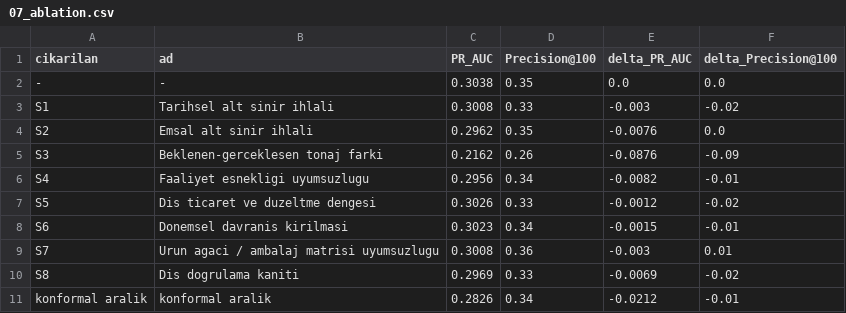
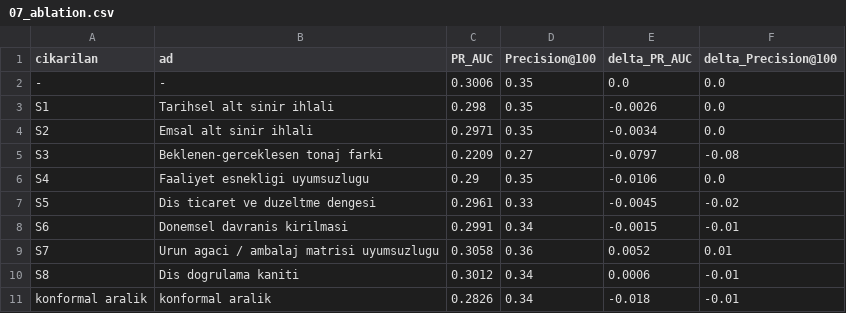
Before and after one commit to eminroot/sifiratik, a CSV file: ZeroWaste ML/ZeroWaste ML/reports/07_ablation.csv, drawn as a sheet.

```diff
--- a/ZeroWaste ML/ZeroWaste ML/reports/07_ablation.csv
+++ b/ZeroWaste ML/ZeroWaste ML/reports/07_ablation.csv
@@ -1,11 +1,11 @@
 cikarilan;ad;PR_AUC;Precision@100;delta_PR_AUC;delta_Precision@100
--;-;0.3038;0.35;0.0;0.0
-S1;Tarihsel alt sinir ihlali;0.3008;0.33;-0.003;-0.02
-S2;Emsal alt sinir ihlali;0.2962;0.35;-0.0076;0.0
-S3;Beklenen-gerceklesen tonaj farki;0.2162;0.26;-0.0876;-0.09
-S4;Faaliyet esnekligi uyumsuzlugu;0.2956;0.34;-0.0082;-0.01
-S5;Dis ticaret ve duzeltme dengesi;0.3026;0.33;-0.0012;-0.02
-S6;Donemsel davranis kirilmasi;0.3023;0.34;-0.0015;-0.01
-S7;Urun agaci / ambalaj matrisi uyumsuzlugu;0.3008;0.36;-0.003;0.01
-S8;Dis dogrulama kaniti;0.2969;0.33;-0.0069;-0.02
-konformal aralik;konformal aralik;0.2826;0.34;-0.0212;-0.01
+-;-;0.3006;0.35;0.0;0.0
+S1;Tarihsel alt sinir ihlali;0.298;0.35;-0.0026;0.0
+S2;Emsal alt sinir ihlali;0.2971;0.35;-0.0034;0.0
+S3;Beklenen-gerceklesen tonaj farki;0.2209;0.27;-0.0797;-0.08
+S4;Faaliyet esnekligi uyumsuzlugu;0.29;0.35;-0.0106;0.0
+S5;Dis ticaret ve duzeltme dengesi;0.2961;0.33;-0.0045;-0.02
+S6;Donemsel davranis kirilmasi;0.2991;0.34;-0.0015;-0.01
+S7;Urun agaci / ambalaj matrisi uyumsuzlugu;0.3058;0.36;0.0052;0.01
+S8;Dis dogrulama kaniti;0.3012;0.34;0.0006;-0.01
+konformal aralik;konformal aralik;0.2826;0.34;-0.018;-0.01
```
Also changed, not shown: ZeroWaste ML/ZeroWaste ML/reports/03_konformal_kapsama.csv, ZeroWaste ML/ZeroWaste ML/reports/04_siralama.csv, 22 other files.
